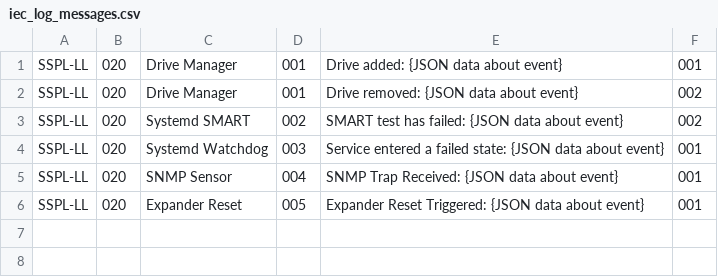
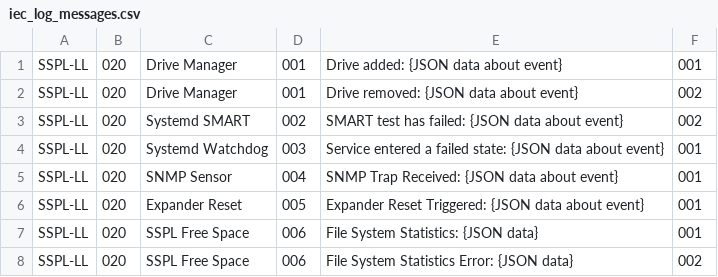
Before and after one commit to Seagate/cortx-monitor, a CSV file: low-level/iec_log_messages.csv, drawn as a sheet.

Commit message:
CASPLT-100: Periodically report free space as IEM

```diff
--- a/low-level/iec_log_messages.csv
+++ b/low-level/iec_log_messages.csv
@@ -6 +6,3 @@
 "SSPL-LL","020","Expander Reset","005","Expander Reset Triggered: {JSON data about event}","001"
+"SSPL-LL","020","SSPL Free Space","006","File System Statistics: {JSON data}","001"
+"SSPL-LL","020","SSPL Free Space","006","File System Statistics Error: {JSON data}","002"
```
Also changed, not shown: 1 other file.
